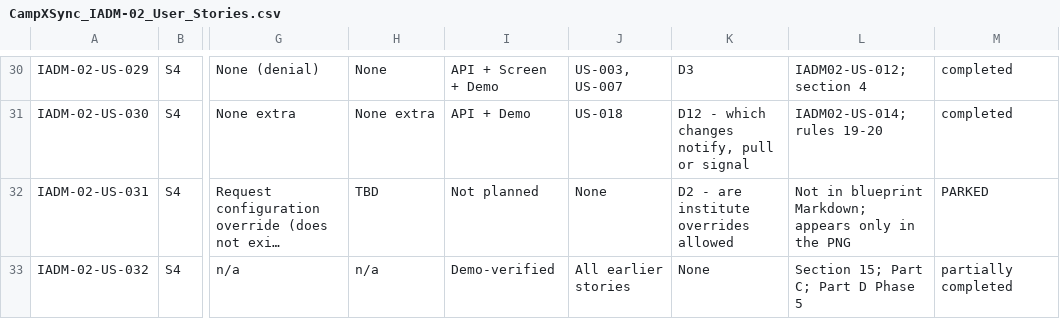
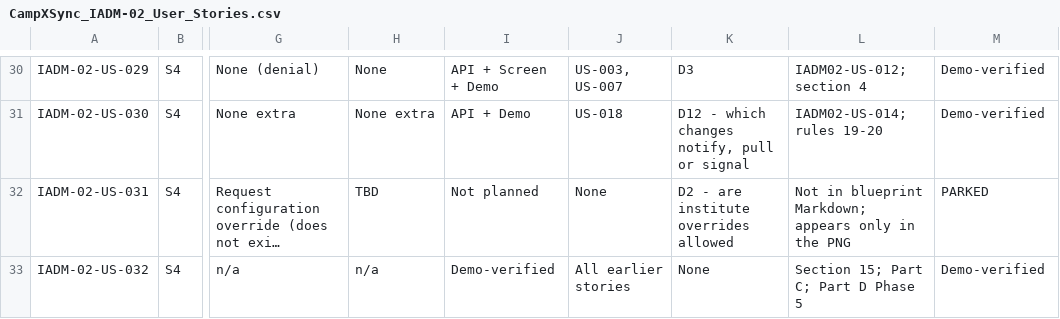
Before and after one commit to campxsync/CampXSync_V2.0, a CSV file: docs/user-stories/CampXSync_IADM-02_User_Stories.csv, drawn as a sheet; only a part is shown, gaps mark what is left out; long unchanged cells end in …; the diff covers the shown part only; the diff names each change by its address in the sheet, - before the commit and + after, or states it on an @@ line.

```diff
--- a/docs/user-stories/CampXSync_IADM-02_User_Stories.csv
+++ b/docs/user-stories/CampXSync_IADM-02_User_Stories.csv
-M30:M31: completed
+M30:M31: Demo-verified
-M33: partially completed
+M33: Demo-verified
```
Also changed, not shown: 28 edited cells elsewhere in this file, 41 other files.
